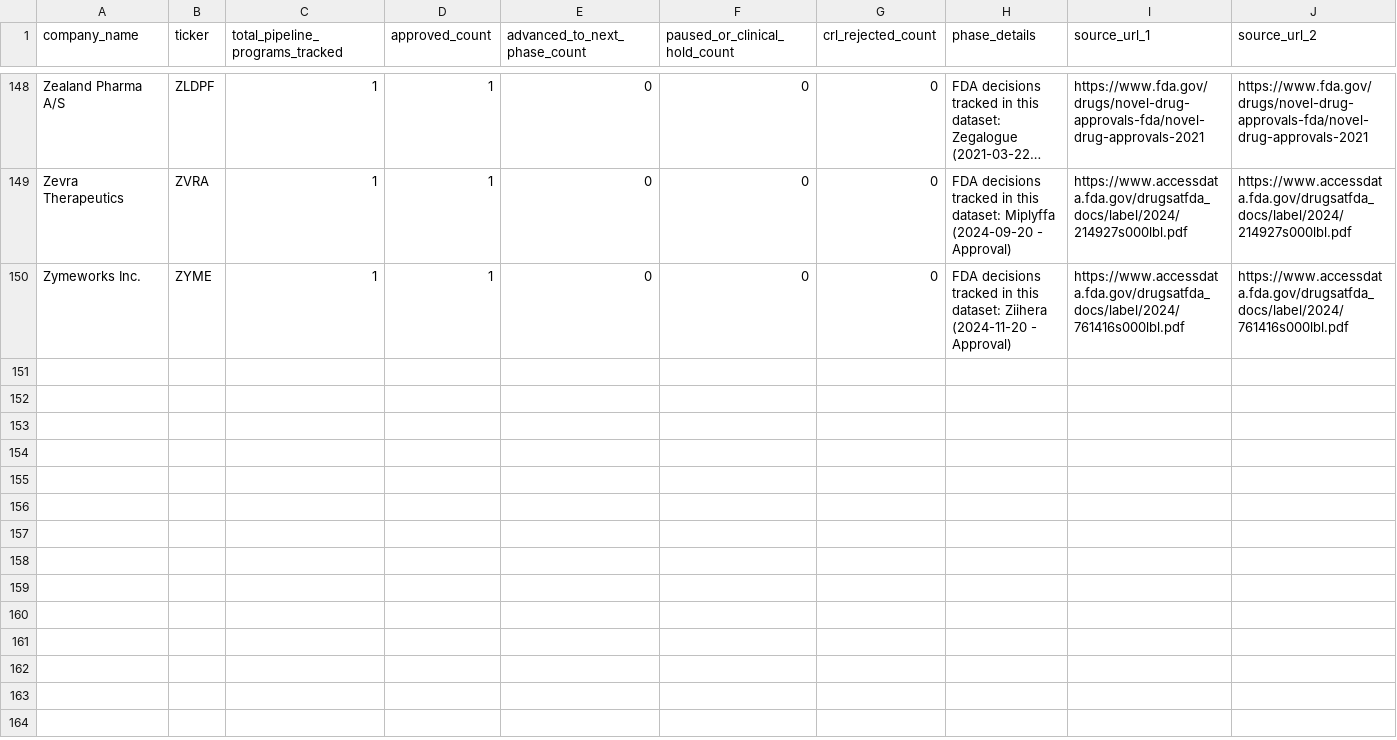
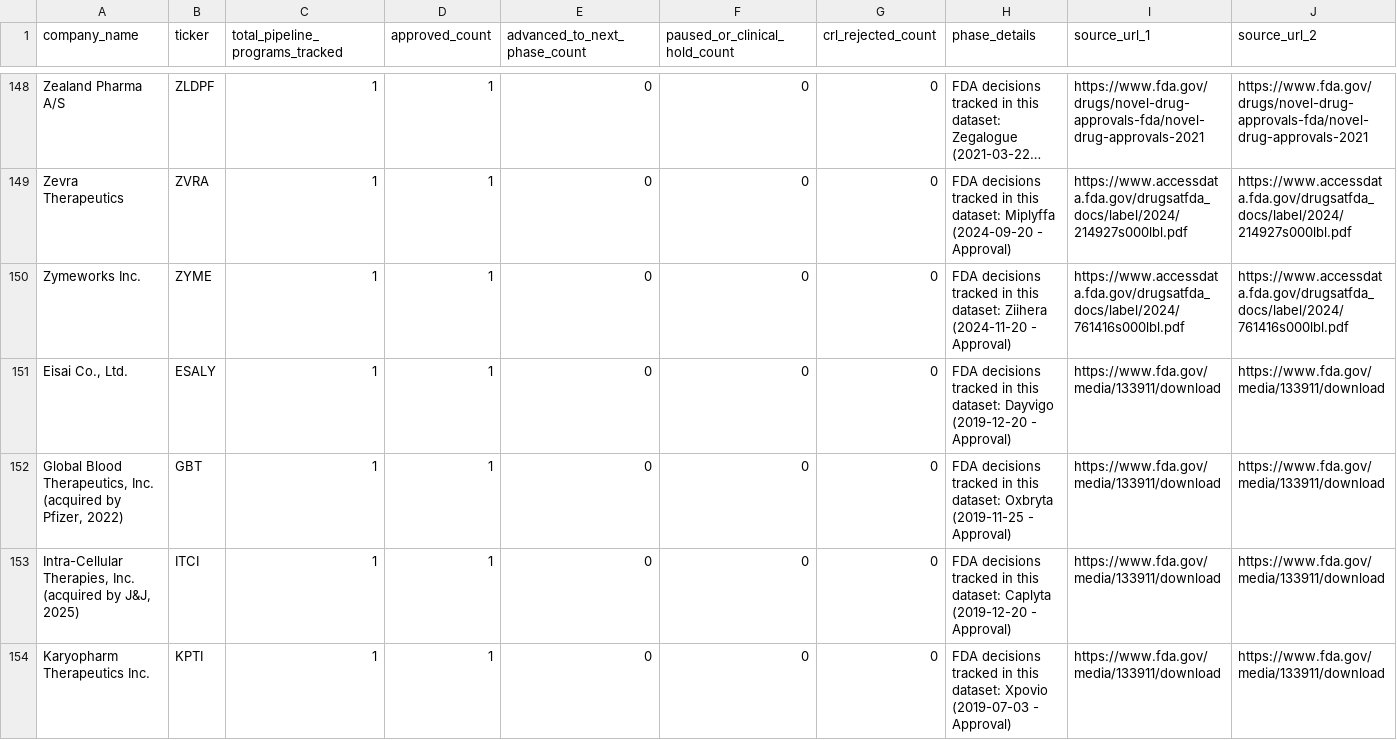
Before and after one commit to buffedlizard55-lab/DrugAnalysis, a CSV file: data/company_scorecards.csv, drawn as a sheet; only a part is shown, gaps mark what is left out; long unchanged cells end in …; rows hold the shown columns only; the diff names each change by its address in the sheet, - before the commit and + after, or states it on an @@ line.

```diff
--- a/data/company_scorecards.csv
+++ b/data/company_scorecards.csv
+row 151: Eisai Co., Ltd. | ESALY | 1 | 1 | 0 | 0 | 0 | FDA decisions tracked in this dataset: Dayvigo (2019-12-20 - Approval) | https://www.fda.gov/media/133911/download | https://www.fda.gov/media/133911/download
+row 152: Global Blood Therapeutics, Inc. (acquired by Pfizer, 2022) | GBT | 1 | 1 | 0 | 0 | 0 | FDA decisions tracked in this dataset: Oxbryta (2019-11-25 - Approval) | https://www.fda.gov/media/133911/download | https://www.fda.gov/media/133911/download
+row 153: Intra-Cellular Therapies, Inc. (acquired by J&J, 2025) | ITCI | 1 | 1 | 0 | 0 | 0 | FDA decisions tracked in this dataset: Caplyta (2019-12-20 - Approval) | https://www.fda.gov/media/133911/download | https://www.fda.gov/media/133911/download
+row 154: Karyopharm Therapeutics Inc. | KPTI | 1 | 1 | 0 | 0 | 0 | FDA decisions tracked in this dataset: Xpovio (2019-07-03 - Approval) | https://www.fda.gov/media/133911/download | https://www.fda.gov/media/133911/download
```
Also changed, not shown: data/stock_price_snapshots.csv, 7 other files.
